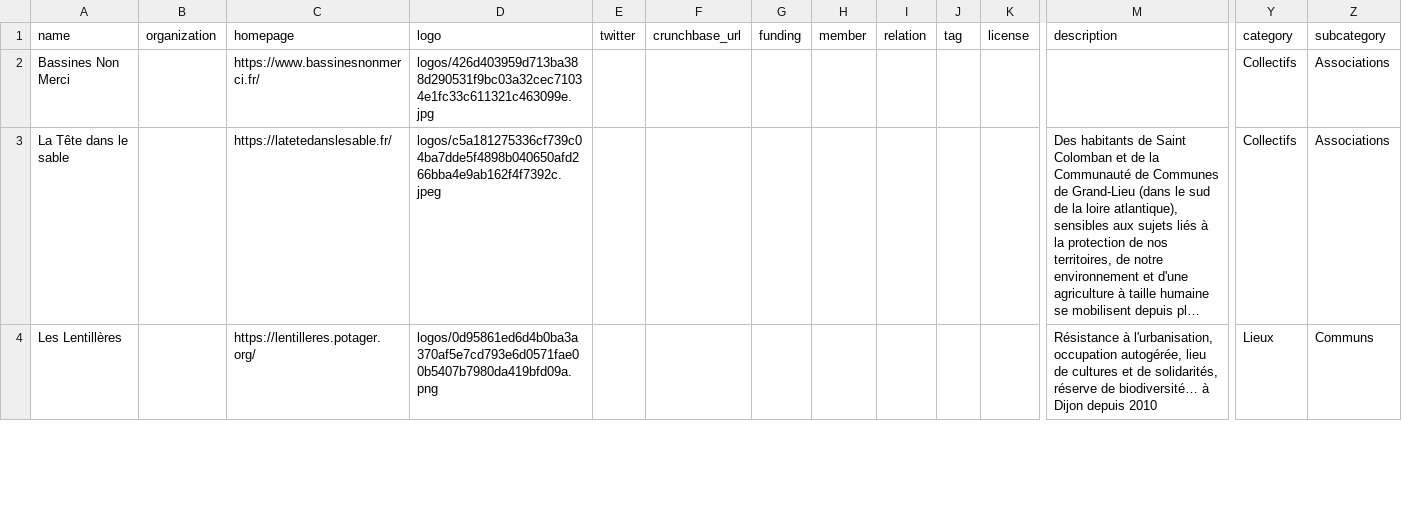
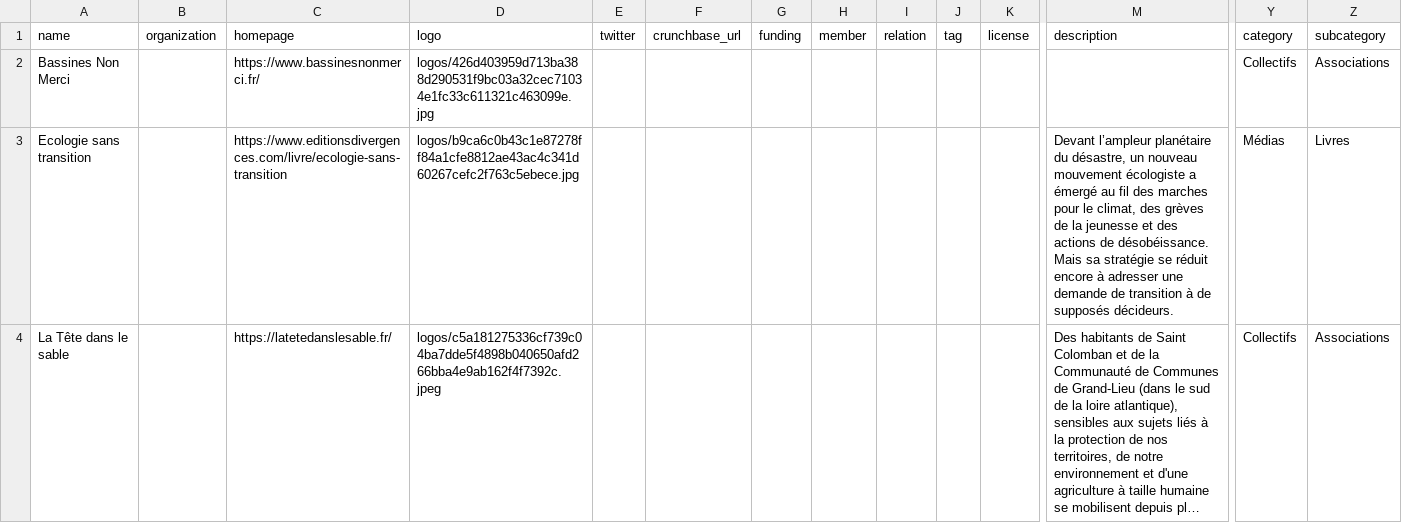
Before and after one commit to rriclet/carte-ecologie, a CSV file: docs/items.csv, drawn as a sheet; only a part is shown, gaps mark what is left out; the shorter side is filled out with more unchanged rows; long unchanged cells end in …; rows hold the shown columns only; ↵ is a line break in a cell; the diff covers the shown part only; the diff names each change by its address in the sheet, - before the commit and + after, or states it on an @@ line.

```diff
--- a/docs/items.csv
+++ b/docs/items.csv
+row 3: Ecologie sans transition |  | https://www.editionsdivergences.com/livre/ecologie-sans-transition | logos/b9ca6c0b43c1e87278ff84a1cfe8812ae43ac4c341d60267cefc2f763c5ebece.jpg |  |  |  |  |  |  |  | Devant l’ampleur planétaire du désastre, un nouveau mouvement écologiste a émergé au fil des marches pour le climat, des grèves de la jeunesse et des actions de désobéissance. ↵ Mais sa stratégie se réduit encore à adresser une demande de transition à de supposés décideurs. | Médias | Livres
```
Also changed, not shown: 3 added rows elsewhere in this file, 26 other files.
